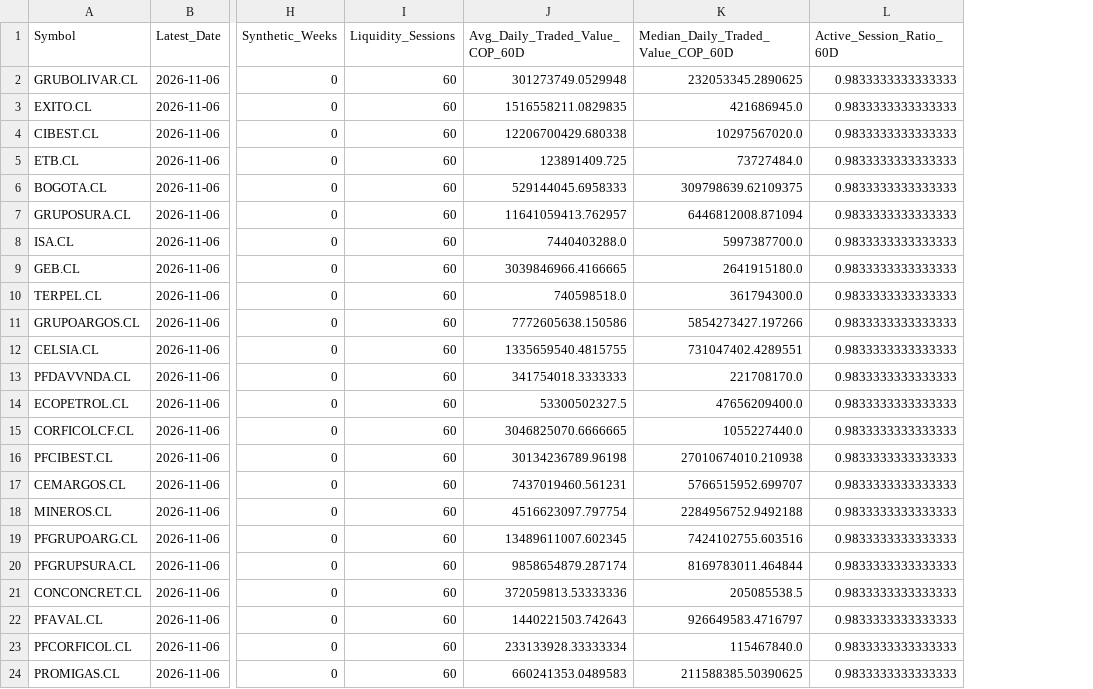
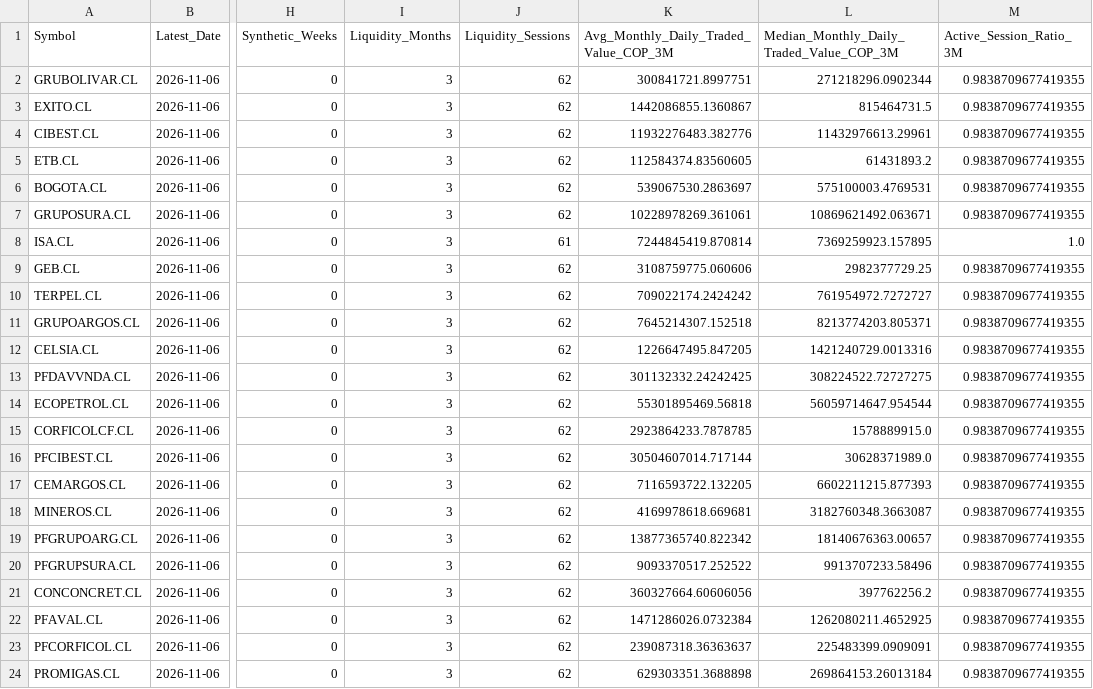
Before and after one commit to Luigi-github/vfi-investment-analyzer, a CSV file: reports/colombia_three_rankings/ranking_vfi_semanal.csv, drawn as a sheet; only a part is shown, gaps mark what is left out; removed rows and columns are numbered as before the commit, all else as after; the diff names each change by its address in the sheet, - before the commit and + after, or states it on an @@ line.

```diff
--- a/reports/colombia_three_rankings/ranking_vfi_semanal.csv
+++ b/reports/colombia_three_rankings/ranking_vfi_semanal.csv
+column I (Liquidity_Months), rows 2-24: all 3
-column J (Avg_Daily_Traded_Value_COP_60D), rows 2-24: 301273749.0529948 | 1516558211.0829835 | 12206700429.680338 | 123891409.725 | 529144045.6958333 | 11641059413.762957 | 7440403288.0 | 3039846966.4166665 | 740598518.0 | 7772605638.150586 | 1335659540.4815755 | 341754018.3333333 | 53300502327.5 | 3046825070.6666665 | 30134236789.96198 | 7437019460.561231 | 4516623097.797754 | 13489611007.602345 | 9858654879.287174 | 372059813.53333336 | 1440221503.742643 | 233133928.33333334 | 660241353.0489583
-column K, rows 1-24: Median_Daily_Traded_Value_COP_60D | 232053345.2890625 | 421686945.0 | 10297567020.0 | 73727484.0 | 309798639.62109375 | 6446812008.871094 | 5997387700.0 | 2641915180.0 | 361794300.0 | 5854273427.197266 | 731047402.4289551 | 221708170.0 | 47656209400.0 | 1055227440.0 | 27010674010.210938 | 5766515952.699707 | 2284956752.9492188 | 7424102755.603516 | 8169783011.464844 | 205085538.5 | 926649583.4716797 | 115467840.0 | 211588385.50390625
-column L (Active_Session_Ratio_60D), rows 2-24: all 0.9833333333333333
+column K, rows 1-24: Avg_Monthly_Daily_Traded_Value_COP_3M | 300841721.8997751 | 1442086855.1360867 | 11932276483.382776 | 112584374.83560605 | 539067530.2863697 | 10228978269.361061 | 7244845419.870814 | 3108759775.060606 | 709022174.2424242 | 7645214307.152518 | 1226647495.847205 | 301132332.24242425 | 55301895469.56818 | 2923864233.7878785 | 30504607014.717144 | 7116593722.132205 | 4169978618.669681 | 13877365740.822342 | 9093370517.252522 | 360327664.60606056 | 1471286026.0732384 | 239087318.36363637 | 629303351.3688898
+column L, rows 1-24: Median_Monthly_Daily_Traded_Value_COP_3M | 271218296.0902344 | 815464731.5 | 11432976613.29961 | 61431893.2 | 575100003.4769531 | 10869621492.063671 | 7369259923.157895 | 2982377729.25 | 761954972.7272727 | 8213774203.805371 | 1421240729.0013316 | 308224522.72727275 | 56059714647.954544 | 1578889915.0 | 30628371989.0 | 6602211215.877393 | 3182760348.3663087 | 18140676363.00657 | 9913707233.58496 | 397762256.2 | 1262080211.4652925 | 225483399.0909091 | 269864153.26013184
+column M (Active_Session_Ratio_3M), rows 2-24: 0.9838709677419355 | 0.9838709677419355 | 0.9838709677419355 | 0.9838709677419355 | 0.9838709677419355 | 0.9838709677419355 | 1.0 | 0.9838709677419355 | 0.9838709677419355 | 0.9838709677419355 | 0.9838709677419355 | 0.9838709677419355 | 0.9838709677419355 | 0.9838709677419355 | 0.9838709677419355 | 0.9838709677419355 | 0.9838709677419355 | 0.9838709677419355 | 0.9838709677419355 | 0.9838709677419355 | 0.9838709677419355 | 0.9838709677419355 | 0.9838709677419355
-J2:J7 (Liquidity_Sessions): 60
+J2:J7 (Liquidity_Sessions): 62
-J8 (Liquidity_Sessions): 60
+J8 (Liquidity_Sessions): 61
-J9:J24 (Liquidity_Sessions): 60
+J9:J24 (Liquidity_Sessions): 62
```
Also changed, not shown: reports/colombia_three_rankings/cobertura_universo.csv, reports/colombia_three_rankings/excluidos_por_liquidez.csv, 4 other files.
